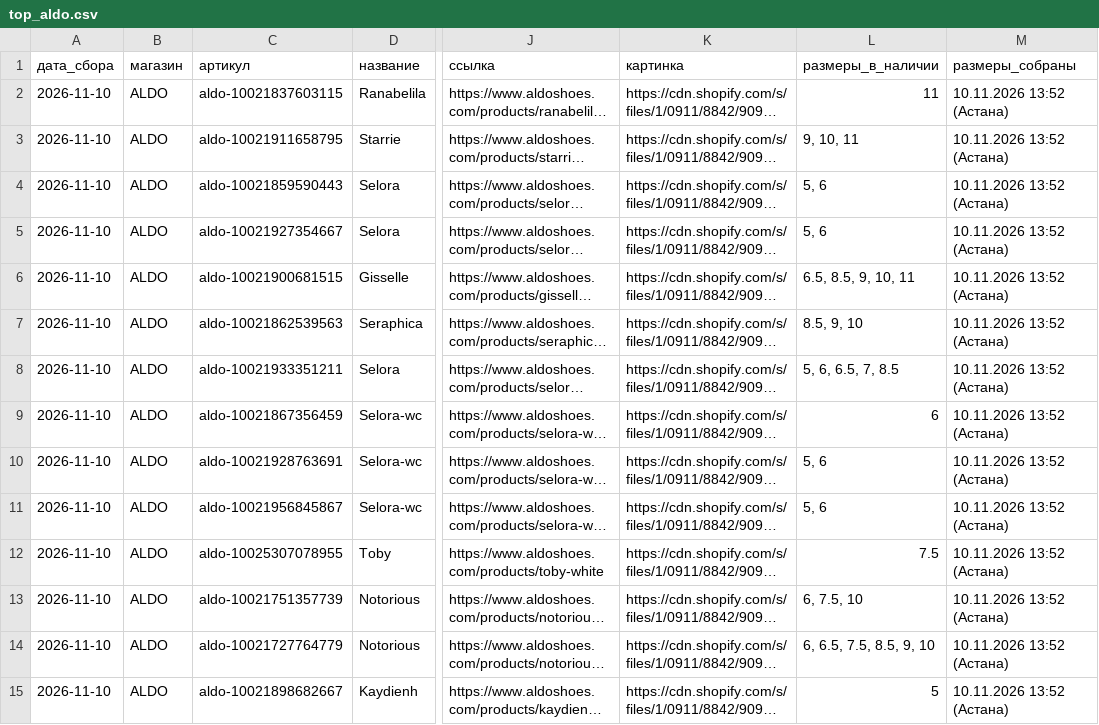
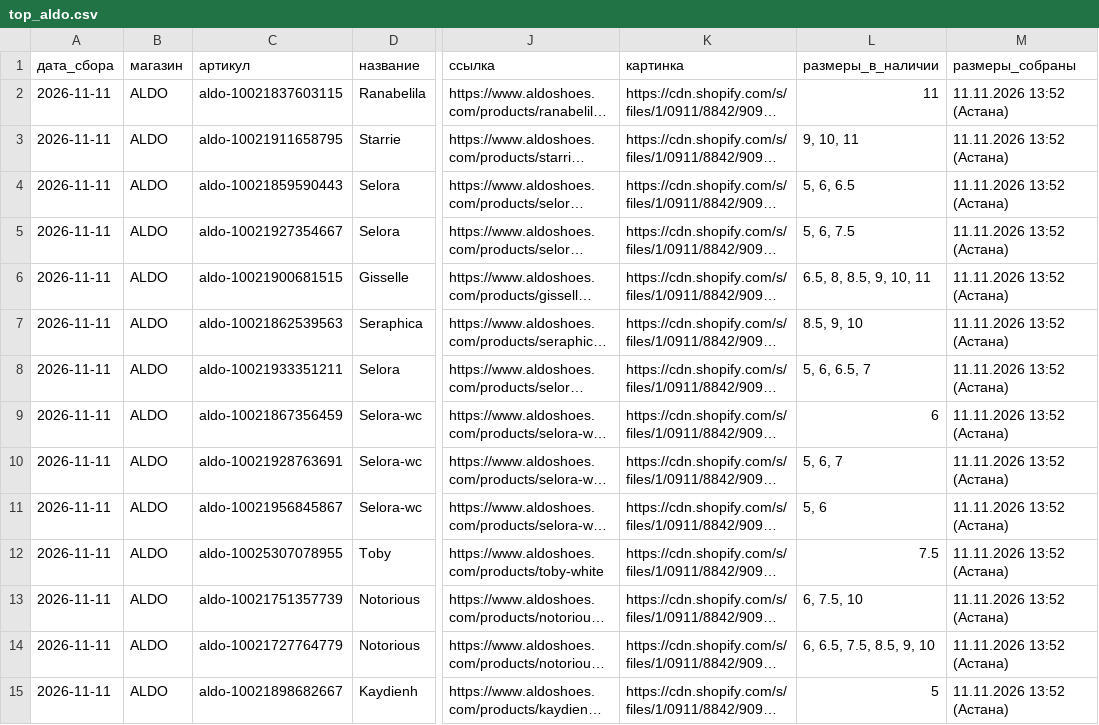
Before and after one commit to labramostore/kursy, a CSV file: top_aldo.csv, drawn as a sheet; only a part is shown, gaps mark what is left out; long unchanged cells end in …; the diff covers the shown part only; the diff names each change by its address in the sheet, - before the commit and + after, or states it on an @@ line.

```diff
--- a/top_aldo.csv
+++ b/top_aldo.csv
-A2:A15 (дата_сбора): 2026-11-10
+A2:A15 (дата_сбора): 2026-11-11
-M2:M15 (размеры_собраны): 10.11.2026 13:52 (Астана)
+M2:M15 (размеры_собраны): 11.11.2026 13:52 (Астана)
-L4 (размеры_в_наличии): 5, 6
+L4 (размеры_в_наличии): 5, 6, 6.5
-L5 (размеры_в_наличии): 5, 6
+L5 (размеры_в_наличии): 5, 6, 7.5
-L6 (размеры_в_наличии): 6.5, 8.5, 9, 10, 11
+L6 (размеры_в_наличии): 6.5, 8, 8.5, 9, 10, 11
-L8 (размеры_в_наличии): 5, 6, 6.5, 7, 8.5
+L8 (размеры_в_наличии): 5, 6, 6.5, 7
-L10 (размеры_в_наличии): 5, 6
+L10 (размеры_в_наличии): 5, 6, 7
```
Also changed, not shown: 1 added row, 1 removed row and 73 edited cells elsewhere in this file, top_asphaltgold.csv, top_juicy.csv, 9 other files.
